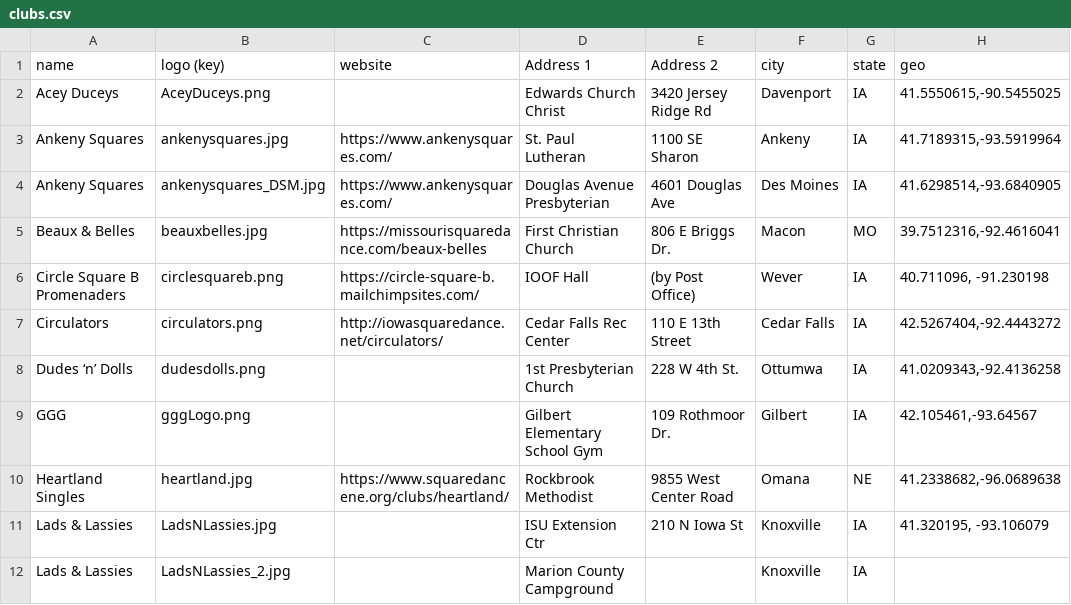
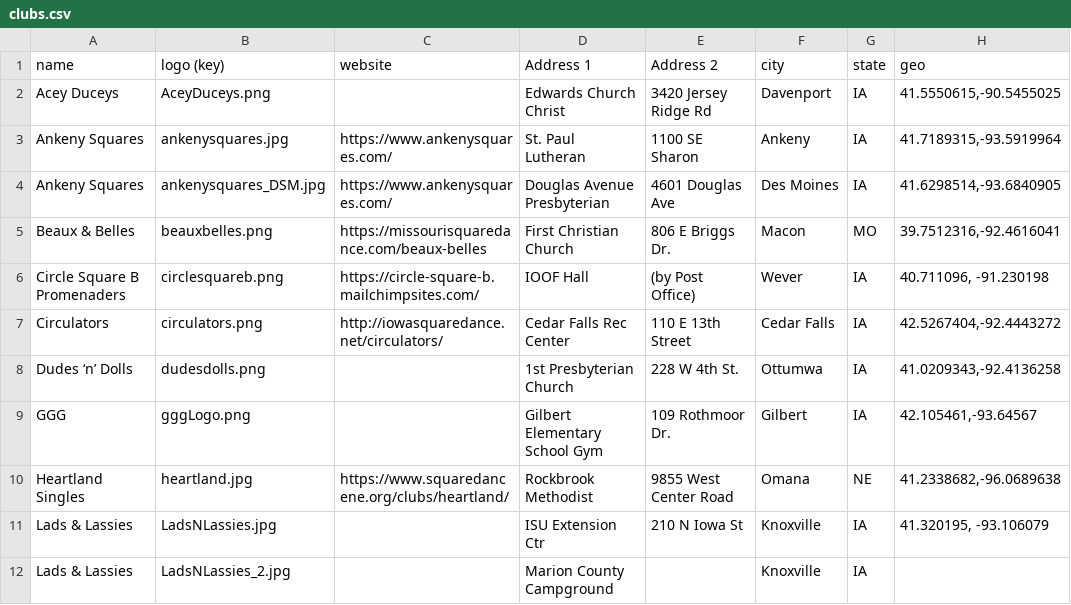
Before and after one commit to iowasquaredance/iowasquaredanceapp, a CSV file: clubs.csv, drawn as a sheet; only a part is shown; the diff names each change by its address in the sheet, - before the commit and + after, or states it on an @@ line.

Commit message:
beaux belles is .png

```diff
--- a/clubs.csv
+++ b/clubs.csv
-B5 (logo (key)): beauxbelles.jpg
+B5 (logo (key)): beauxbelles.png
```
